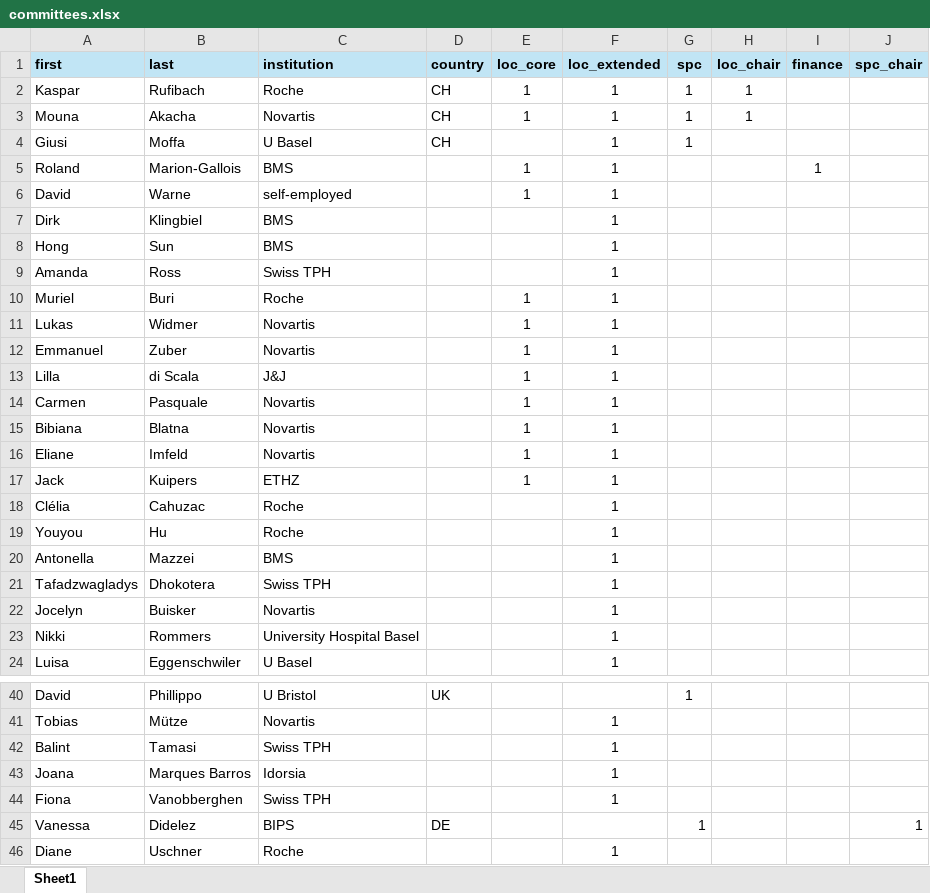
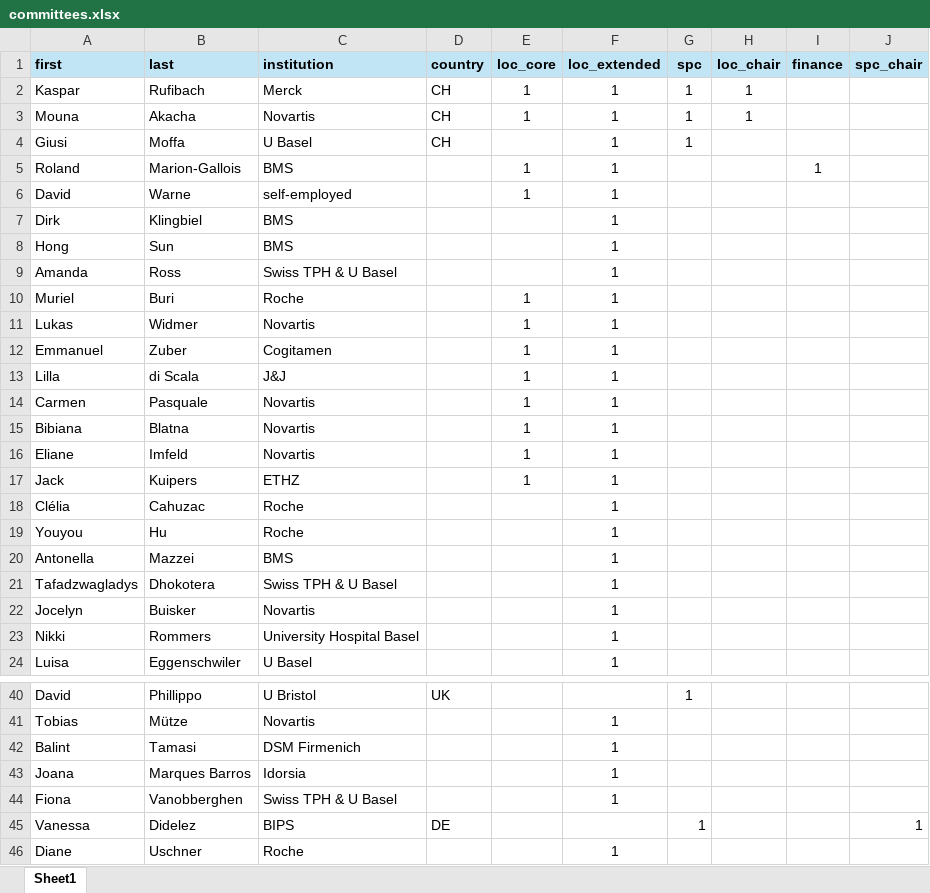
Before and after one commit to iscb2025/iscb2025.github.io, an Excel workbook: data/committees.xlsx, sheet Sheet1, drawn as a sheet; only a part is shown, gaps mark what is left out; values as stored, in another font and other column widths than the file's, no borders; the diff names each change by its address in the sheet, - before the commit and + after, or states it on an @@ line.

```diff
--- a/data/committees.xlsx (sheet Sheet1)
+++ b/data/committees.xlsx (sheet Sheet1)
-C2 (institution): Roche
+C2 (institution): Merck
-C9 (institution): Swiss TPH
+C9 (institution): Swiss TPH & U Basel
-C12 (institution): Novartis
+C12 (institution): Cogitamen
-C21 (institution): Swiss TPH
+C21 (institution): Swiss TPH & U Basel
-C42 (institution): Swiss TPH
+C42 (institution): DSM Firmenich
-C44 (institution): Swiss TPH
+C44 (institution): Swiss TPH & U Basel
```
Also changed, not shown: 19 other files.
